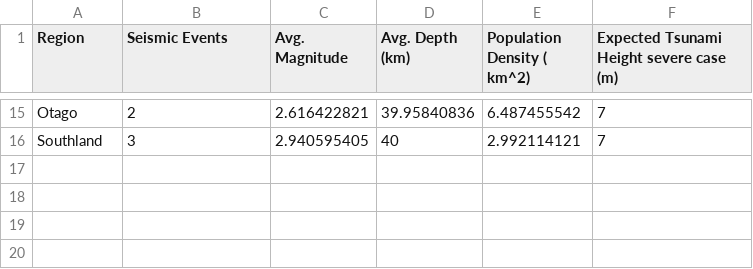
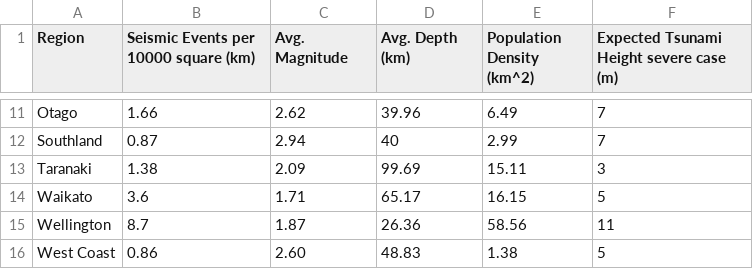
Before and after one commit to dwaro/D3-Coordinated-Visual, a CSV file: data/D3_data.csv, drawn as a sheet; only a part is shown, gaps mark what is left out; addresses are those after the commit; the diff covers the shown part only; the diff names each change by its address in the sheet, - before the commit and + after, or states it on an @@ line.

```diff
--- a/data/D3_data.csv
+++ b/data/D3_data.csv
-B1: Seismic Events
+B1: Seismic Events per 10000 square (km)
-E1: Population Density ( km^2)
+E1: Population Density (km^2)
-B11: 2
+B11: 1.66
-C11 (Avg. Magnitude): 2.616422821
+C11 (Avg. Magnitude): 2.62
-D11 (Avg. Depth (km)): 39.95840836
+D11 (Avg. Depth (km)): 39.96
-E11 (Population Density (km^2)): 6.487455542
+E11 (Population Density (km^2)): 6.49
-B12: 3
+B12: 0.87
-C12 (Avg. Magnitude): 2.940595405
+C12 (Avg. Magnitude): 2.94
-E12 (Population Density (km^2)): 2.992114121
+E12 (Population Density (km^2)): 2.99
+row 13: Taranaki | 1.38 | 2.09 | 99.69 | 15.11 | 3
+row 14: Waikato | 3.6 | 1.71 | 65.17 | 16.15 | 5
+row 15: Wellington | 8.7 | 1.87 | 26.36 | 58.56 | 11
+row 16: West Coast | 0.86 | 2.60 | 48.83 | 1.38 | 5
```
Also changed, not shown: 2 added rows, 6 removed rows and 25 edited cells elsewhere in this file, 5 other files.
